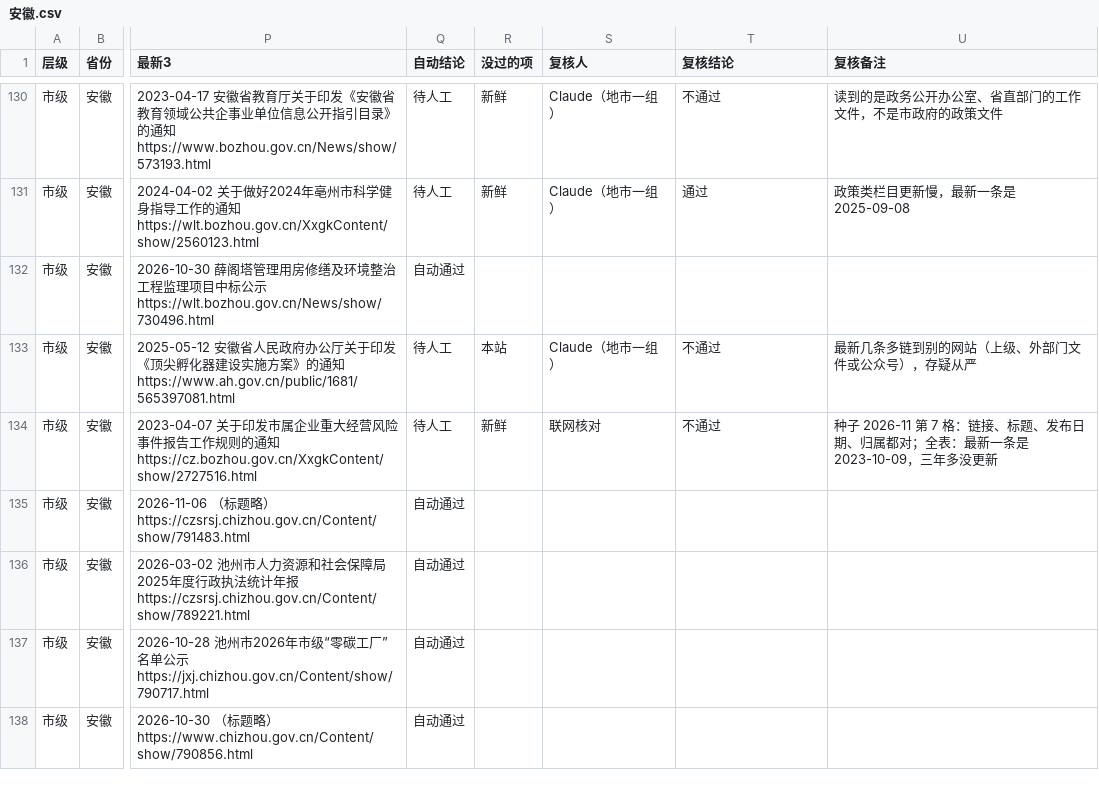
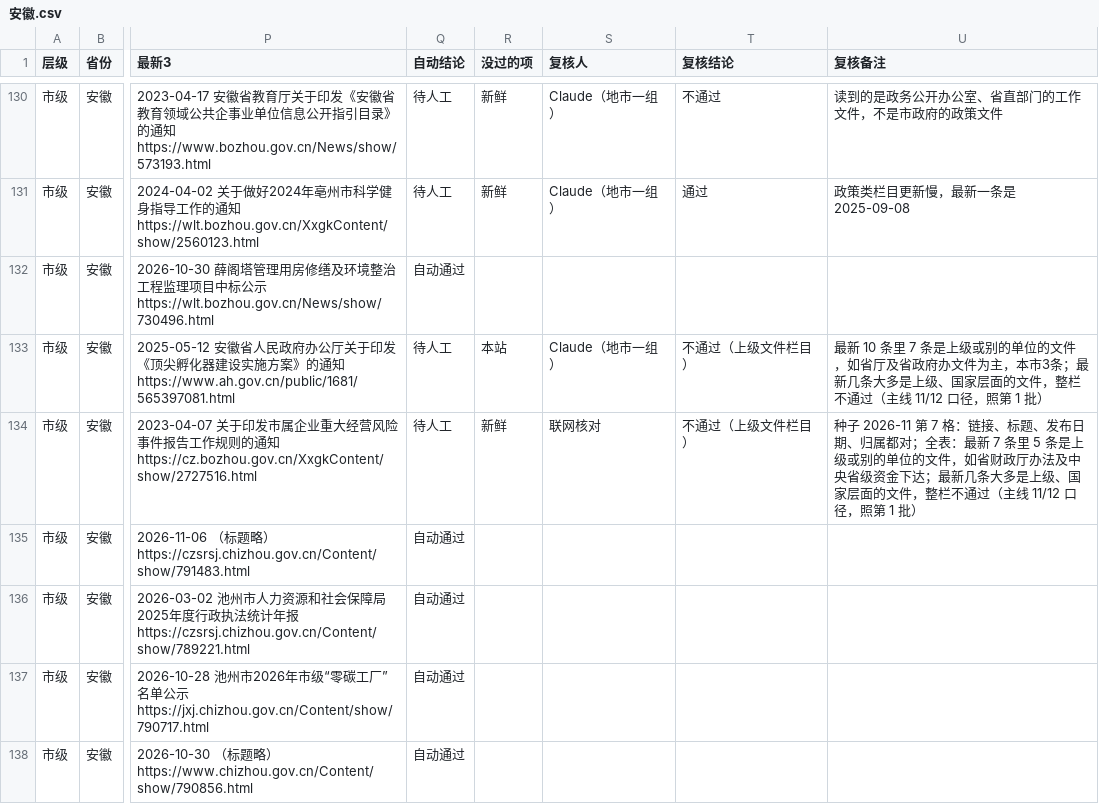
Before and after one commit to wanglei581/youju, a CSV file: docs/数据来源/全国覆盖/抽查/市级/安徽.csv, drawn as a sheet; only a part is shown, gaps mark what is left out; the diff covers the shown part only; the diff names each change by its address in the sheet, - before the commit and + after, or states it on an @@ line.

```diff
--- a/docs/数据来源/全国覆盖/抽查/市级/安徽.csv
+++ b/docs/数据来源/全国覆盖/抽查/市级/安徽.csv
-T133:T134 (复核结论): 不通过
+T133:T134 (复核结论): 不通过（上级文件栏目）
-U133 (复核备注): 最新几条多链到别的网站（上级、外部门文件或公众号），存疑从严
+U133 (复核备注): 最新 10 条里 7 条是上级或别的单位的文件，如省厅及省政府办文件为主，本市3条；最新几条大多是上级、国家层面的文件，整栏不通过（主线 11/12 口径，照第 1 批）
-U134 (复核备注): …表：最新一条是 2023-10-09，三年多没更新
+U134 (复核备注): …表：最新 7 条里 5 条是上级或别的单位的文件，如省财政厅办法及中央省级资金下达；最新几条大多是上级、国家层面的文件，整栏不通过（主线 11/12 口径，照第 1 批）
```
Also changed, not shown: 32 edited cells elsewhere in this file, docs/数据来源/全国覆盖/抽查/市级/四川.csv, docs/数据来源/全国覆盖/抽查/市级/山东.csv, 28 other files.
